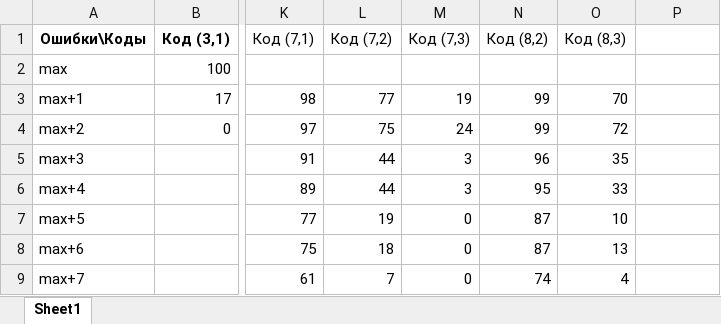
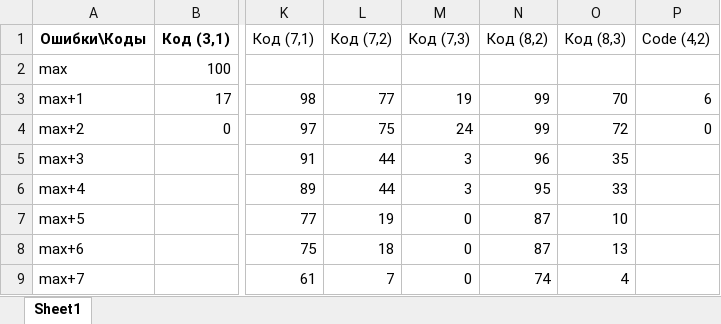
Before and after one commit to YBarsukova/ReedMullerFuzzyVault, an Excel workbook: out/test_data.xlsx, sheet Sheet1, drawn as a sheet; only a part is shown, gaps mark what is left out; values as stored, in another font and other column widths than the file's, no borders; the diff names each change by its address in the sheet, - before the commit and + after, or states it on an @@ line.

```diff
--- a/out/test_data.xlsx (sheet Sheet1)
+++ b/out/test_data.xlsx (sheet Sheet1)
-P1: (empty)
+P1: Code (4,2)
-P3 (Code (4,2)): (empty)
+P3 (Code (4,2)): 6
-P4 (Code (4,2)): (empty)
+P4 (Code (4,2)): 0
```
Also changed, not shown: out/test_recursed.xlsx, 4 other files.
